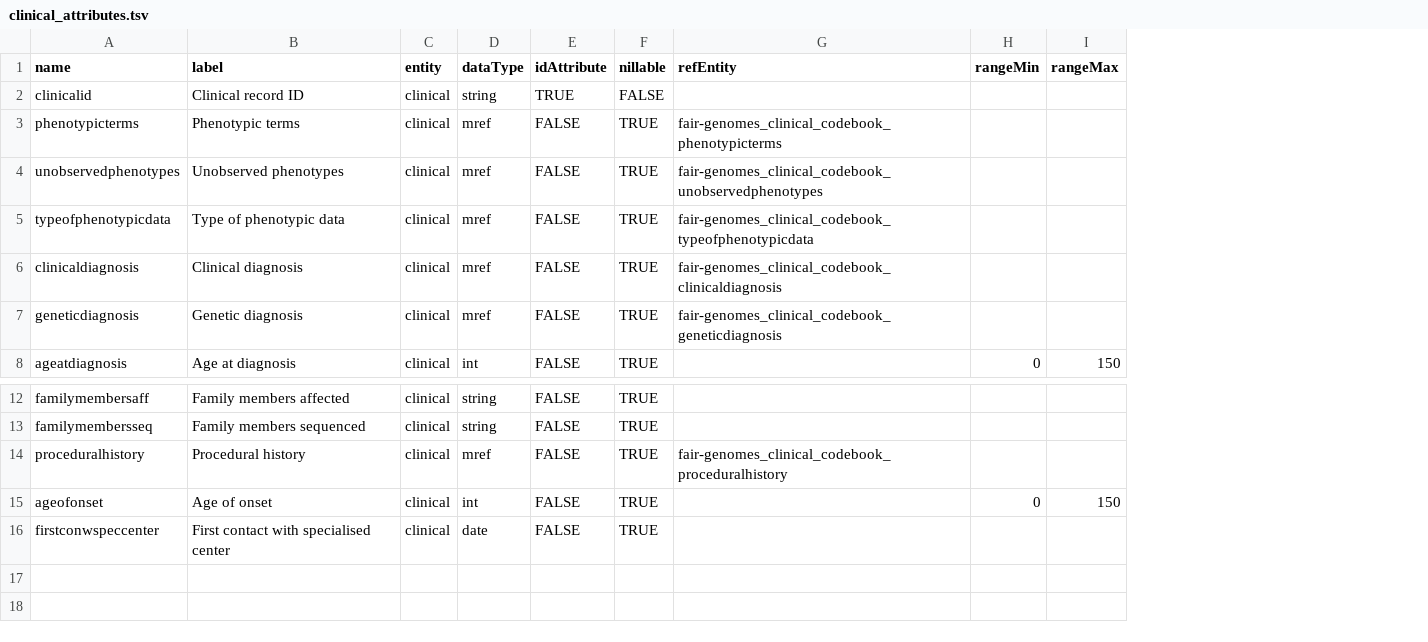
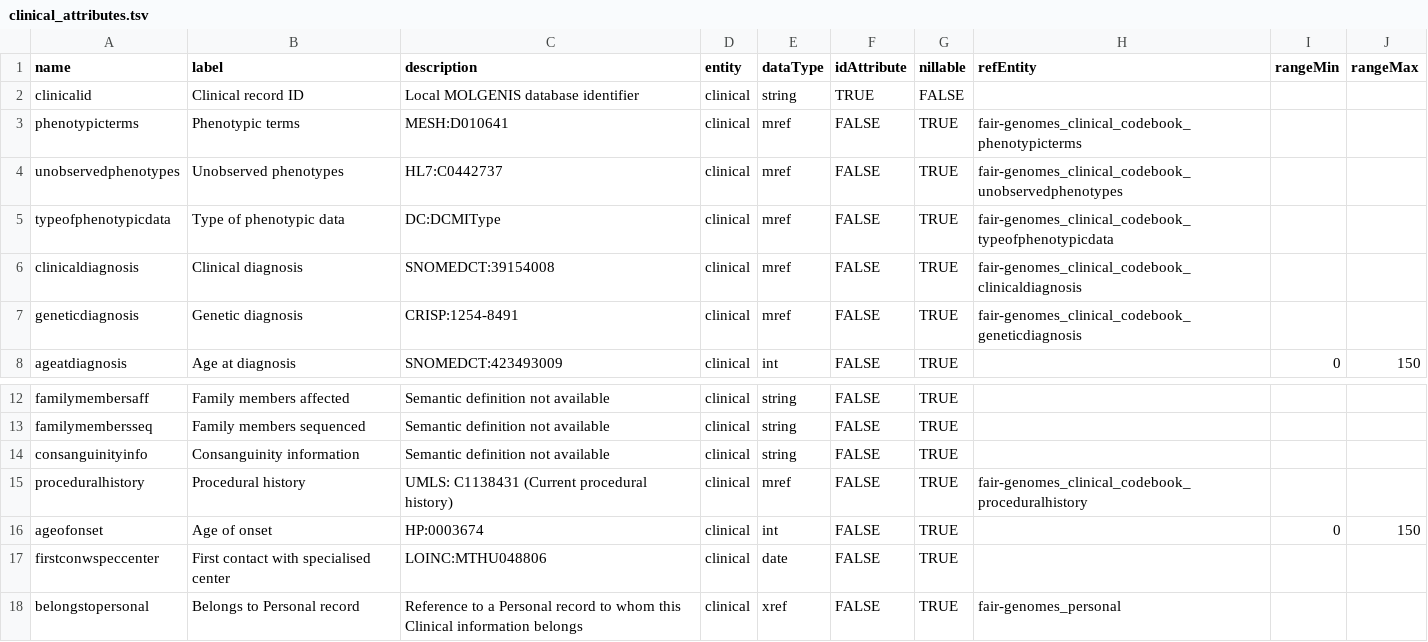
Before and after one commit to fairgenomes/information, a TSV file: fairgenomes_molgenis_app/data/clinical_attributes.tsv, drawn as a sheet; only a part is shown, gaps mark what is left out; the diff names each change by its address in the sheet, - before the commit and + after, or states it on an @@ line.

Commit message:
Updated all attributes with semantic definitions and table cross references

```diff
--- a/fairgenomes_molgenis_app/data/clinical_attributes.tsv
+++ b/fairgenomes_molgenis_app/data/clinical_attributes.tsv
+column C (description), rows 2-8: Local MOLGENIS database identifier | MESH:D010641 | HL7:C0442737 | DC:DCMIType | SNOMEDCT:39154008 | CRISP:1254-8491 | SNOMEDCT:423493009; rows 12-13: Semantic definition not available | Semantic definition not available; rows 15-17: UMLS: C1138431 (Current procedural history) | HP:0003674 | LOINC:MTHU048806
+row 14: consanguinityinfo | Consanguinity information | Semantic definition not available | clinical | string | FALSE | TRUE
+row 18: belongstopersonal | Belongs to Personal record | Reference to a Personal record to whom this Clinical information belongs | clinical | xref | FALSE | TRUE | fair-genomes_personal
```
Also changed, not shown: fairgenomes_molgenis_app/data/analysis_attributes.tsv, fairgenomes_molgenis_app/data/material_attributes.tsv, 6 other files.
